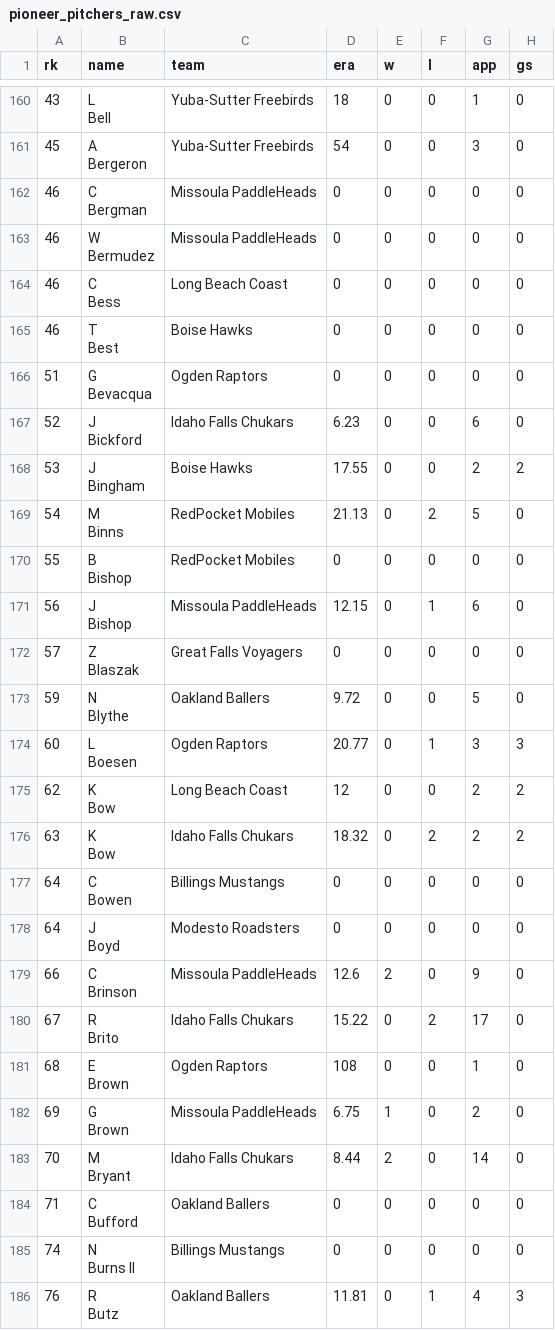
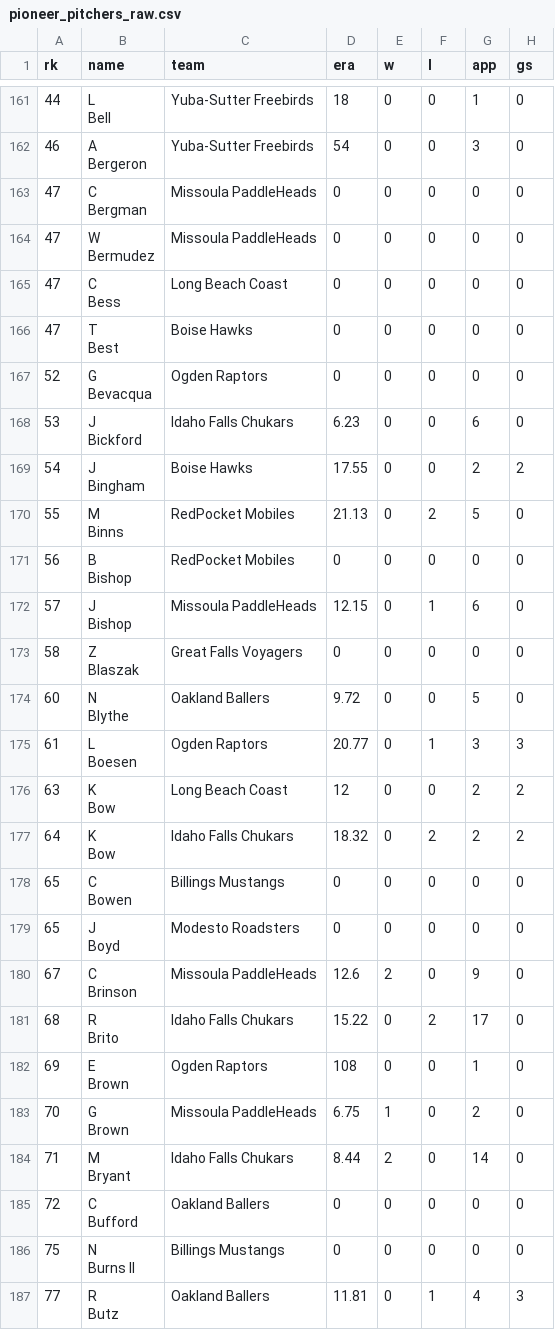
Before and after one commit to SrapposelliJr/Pioneer-Scout, a CSV file: data/raw/pioneer_pitchers_raw.csv, drawn as a sheet; only a part is shown, gaps mark what is left out; addresses are those after the commit; the diff covers the shown part only; the diff names each change by its address in the sheet, - before the commit and + after, or states it on an @@ line.

```diff
--- a/data/raw/pioneer_pitchers_raw.csv
+++ b/data/raw/pioneer_pitchers_raw.csv
-A161 (rk): 43
+A161 (rk): 44
-A162 (rk): 45
+A162 (rk): 46
-A163:A166 (rk): 46
+A163:A166 (rk): 47
-A167 (rk): 51
+A167 (rk): 52
-A168 (rk): 52
+A168 (rk): 53
-A169 (rk): 53
+A169 (rk): 54
-A170 (rk): 54
+A170 (rk): 55
-A171 (rk): 55
+A171 (rk): 56
-A172 (rk): 56
+A172 (rk): 57
-A173 (rk): 57
+A173 (rk): 58
-A174 (rk): 59
+A174 (rk): 60
-A175 (rk): 60
+A175 (rk): 61
-A176 (rk): 62
+A176 (rk): 63
-A177 (rk): 63
+A177 (rk): 64
-A178:A179 (rk): 64
+A178:A179 (rk): 65
-A180 (rk): 66
+A180 (rk): 67
-A181 (rk): 67
+A181 (rk): 68
-A182 (rk): 68
+A182 (rk): 69
-A183 (rk): 69
+A183 (rk): 70
-A184 (rk): 70
+A184 (rk): 71
-A185 (rk): 71
+A185 (rk): 72
-A186 (rk): 74
+A186 (rk): 75
-A187 (rk): 76
+A187 (rk): 77
```
Also changed, not shown: 1 added row, 1 removed row and 65 edited cells elsewhere in this file, data/processed/hitters_clean.csv, data/processed/pioneer_pitchers_clean.csv, 6 other files.
